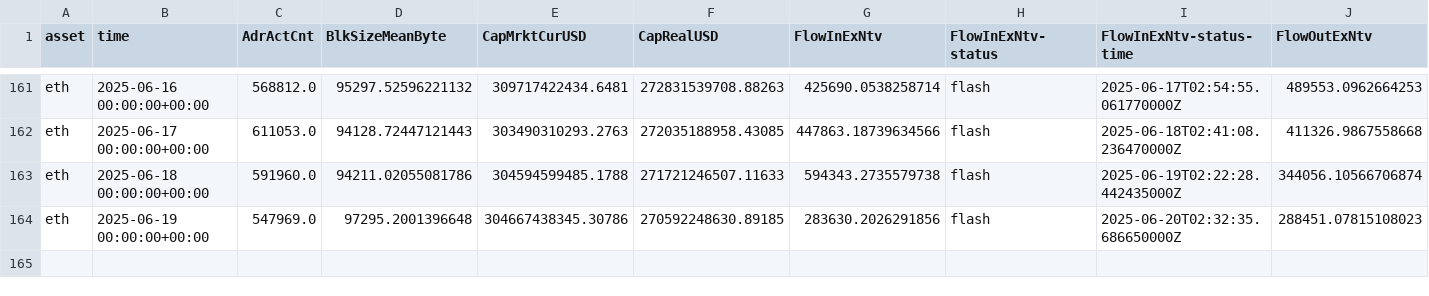
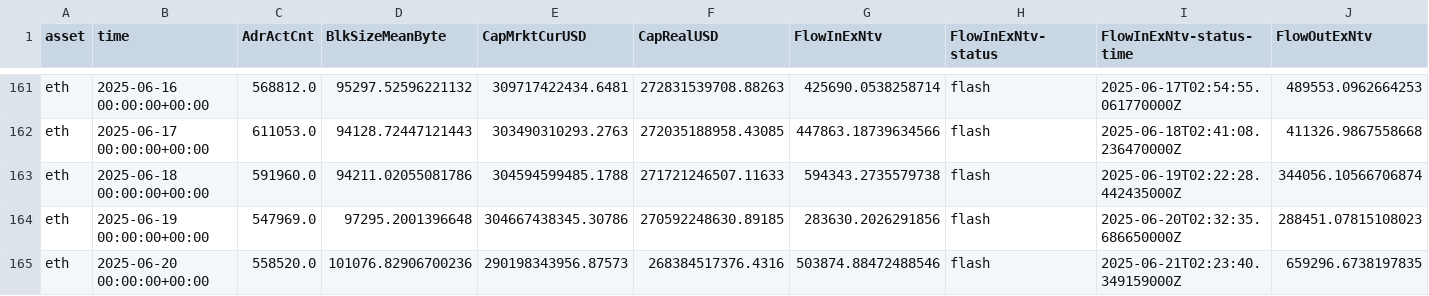
Before and after one commit to alex-lebedev/crypto-on-chain, a CSV file: eth_onchain_daily.csv, drawn as a sheet; only a part is shown, gaps mark what is left out; rows hold the shown columns only; the diff names each change by its address in the sheet, - before the commit and + after, or states it on an @@ line.

Commit message:
Daily update: 2025-06-21

```diff
--- a/eth_onchain_daily.csv
+++ b/eth_onchain_daily.csv
+row 165: eth | 2025-06-20 00:00:00+00:00 | 558520.0 | 101076.82906700236 | 290198343956.87573 | 268384517376.4316 | 503874.88472488546 | flash | 2025-06-21T02:23:40.349159000Z | 659296.6738197835
```
Also changed, not shown: btc_onchain_daily.csv, 7 other files.
